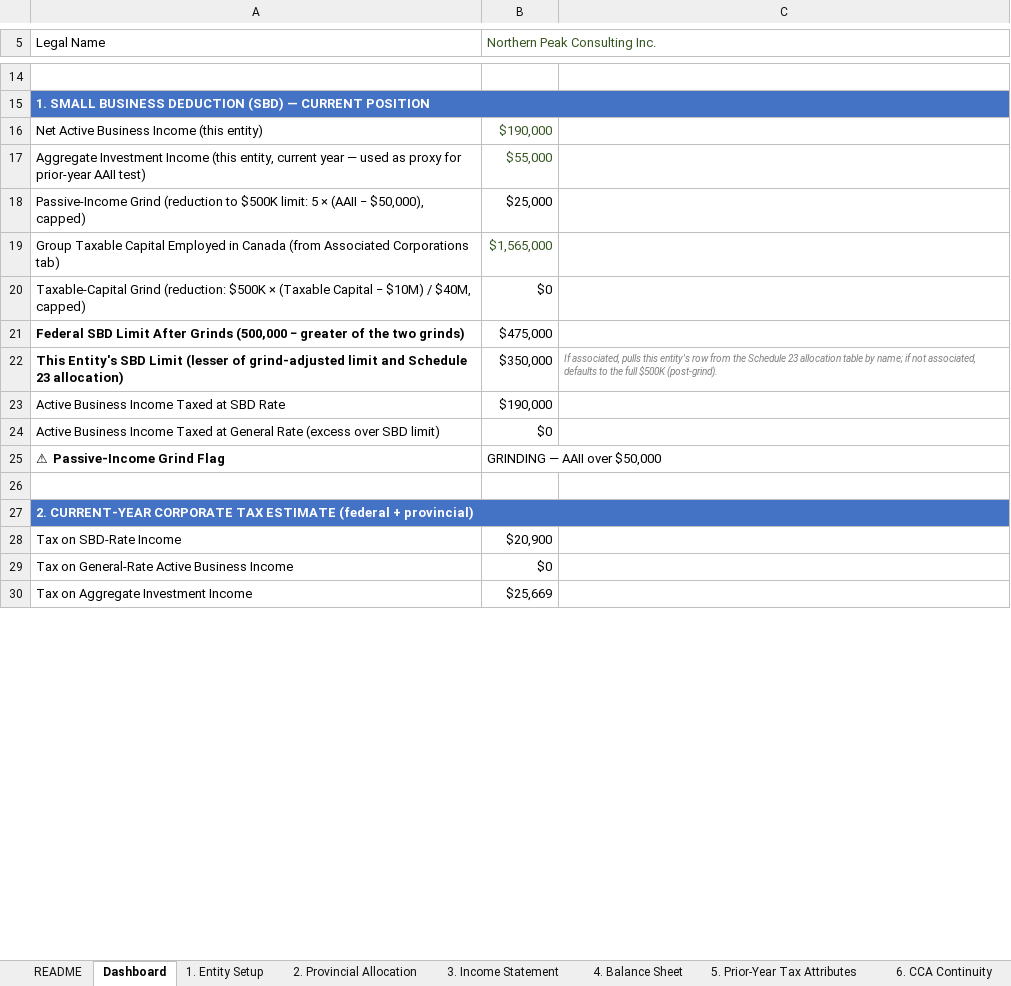
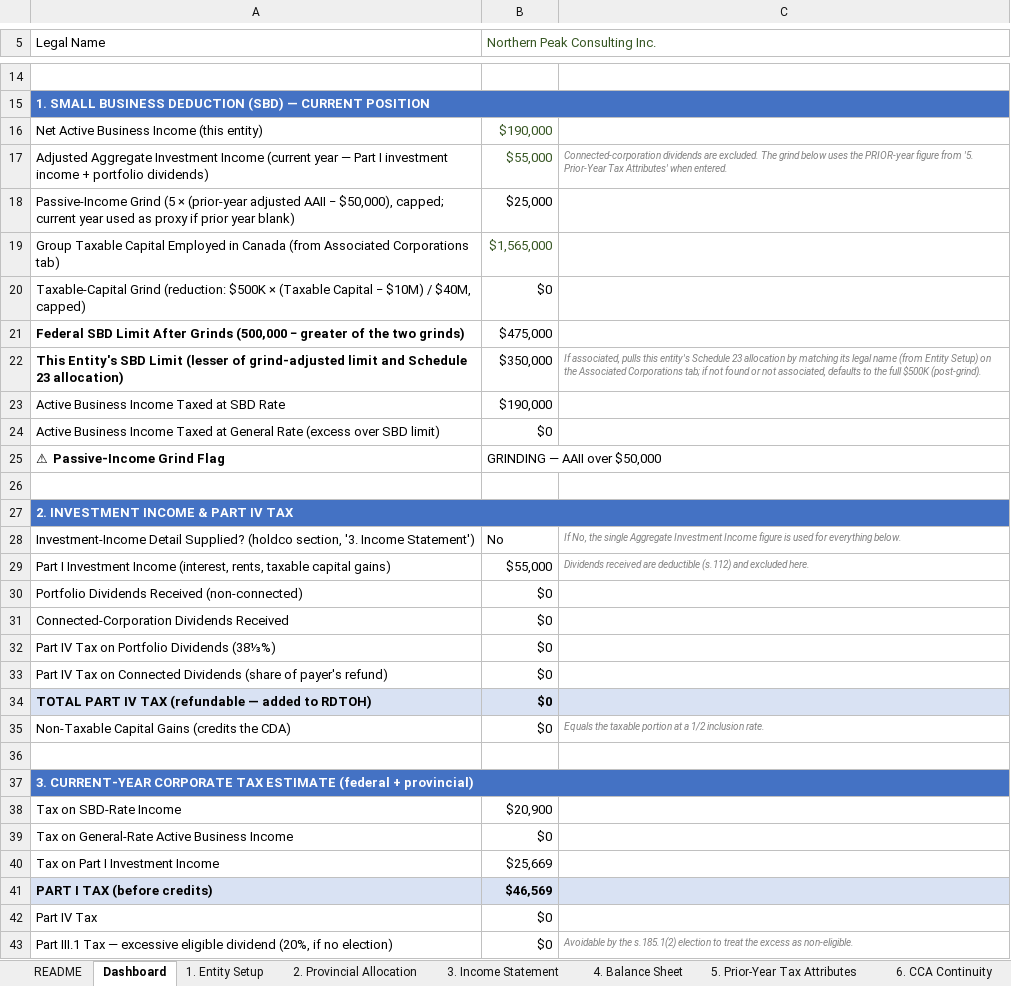
Before and after one commit to AkramSiblee/tax_planning_agent_canada, an Excel workbook: clients/_template/CCPC_Tax_Planning_Intake_Workbook.xlsx, sheet Dashboard, drawn as a sheet; only a part is shown, gaps mark what is left out; values as stored, in another font and other column widths than the file's, no borders; removed rows and columns are numbered as before the commit, all else as after; the diff covers the shown part only; the diff names each change by its address in the sheet, - before the commit and + after, or states it on an @@ line.

```diff
--- a/clients/_template/CCPC_Tax_Planning_Intake_Workbook.xlsx (sheet Dashboard)
+++ b/clients/_template/CCPC_Tax_Planning_Intake_Workbook.xlsx (sheet Dashboard)
-row 17: Aggregate Investment Income (this entity, current year — used as proxy for prior-year AAII test) | $55,000
+row 17: Adjusted Aggregate Investment Income (current year — Part I investment income + portfolio dividends) | $55,000 | Connected-corporation dividends are excluded. The grind below uses the PRIOR-year figure from '5. Prior-Year Tax Attributes' when entered.
-A18 (Legal Name): Passive-Income Grind (reduction to $500K limit: 5 × (AAII − $50,000), capped)
+A18 (Legal Name): Passive-Income Grind (5 × (prior-year adjusted AAII − $50,000), capped; current year used as proxy if prior year blank)
-C22: …this entity's row from the Schedule 23 allocation table by name; if not associated,…
+C22: …this entity's Schedule 23 allocation by matching its legal name (from Entity Setup) on the Associated Corporations tab; if not found or not associated,…
-A27 (Legal Name): 2. CURRENT-YEAR CORPORATE TAX ESTIMATE (federal + provincial)
+A27 (Legal Name): 2. INVESTMENT INCOME & PART IV TAX
+row 28: Investment-Income Detail Supplied? (holdco section, '3. Income Statement') | No | If No, the single Aggregate Investment Income figure is used for everything below.
+row 29: Part I Investment Income (interest, rents, taxable capital gains) | $55,000 | Dividends received are deductible (s.112) and excluded here.
+row 30: Portfolio Dividends Received (non-connected) | $0
+row 31: Connected-Corporation Dividends Received | $0
+row 32: Part IV Tax on Portfolio Dividends (38⅓%) | $0
+row 33: Part IV Tax on Connected Dividends (share of payer's refund) | $0
+row 34: TOTAL PART IV TAX (refundable — added to RDTOH) | $0
+row 35: Non-Taxable Capital Gains (credits the CDA) | $0 | Equals the taxable portion at a 1/2 inclusion rate.
+row 36: (empty)
+row 37: 3. CURRENT-YEAR CORPORATE TAX ESTIMATE (federal + provincial)
-A40 (Legal Name): Tax on Aggregate Investment Income
+A40 (Legal Name): Tax on Part I Investment Income
+row 41: PART I TAX (before credits) | $46,569
+row 42: Part IV Tax | $0
+row 43: Part III.1 Tax — excessive eligible dividend (20%, if no election) | $0 | Avoidable by the s.185.1(2) election to treat the excess as non-eligible.
```
Also changed, not shown: 30 added rows, 13 edited cells and cell formats elsewhere in this sheet, formulas that keep their value, 3 other files.
